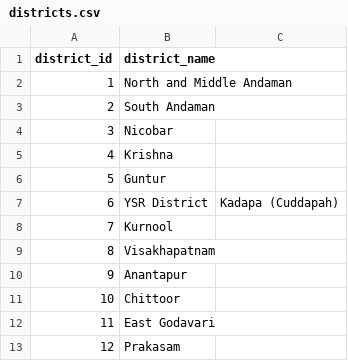
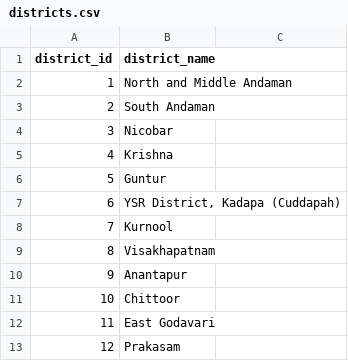
Before and after one commit to darthshittious/cowin-pinger-redux, a CSV file: districts.csv, drawn as a sheet; only a part is shown.

Commit message:
Escape comma in district names

```diff
--- a/districts.csv
+++ b/districts.csv
@@ -6,3 +6,3 @@ district_id,district_name
 5,Guntur
-6,YSR District, Kadapa (Cuddapah)
+6,"YSR District, Kadapa (Cuddapah)"
 7,Kurnool
```
